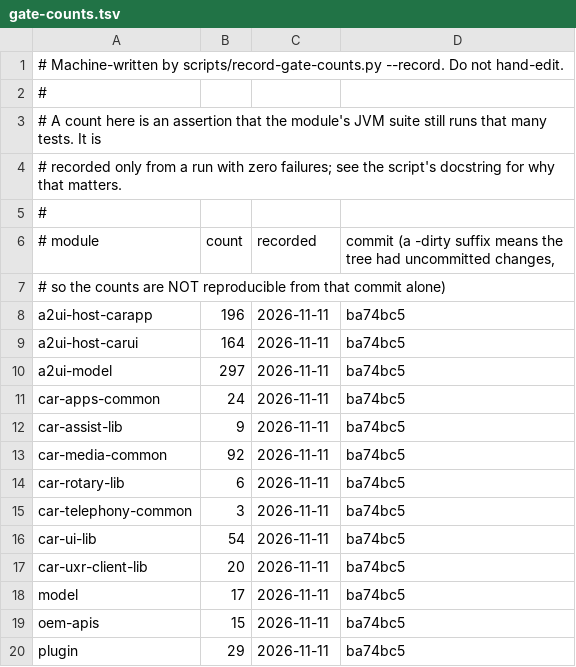
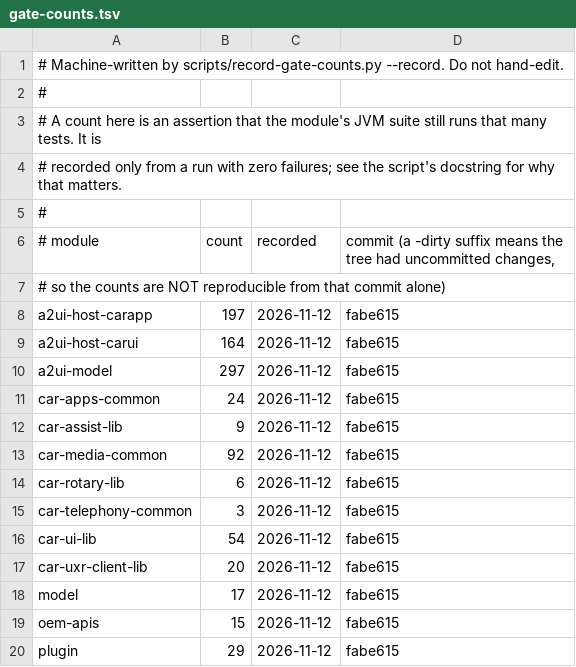
Before and after one commit to dart-technologies/aaos-car-libs, a TSV file: docs/gate-counts.tsv, drawn as a sheet.

```diff
--- a/docs/gate-counts.tsv
+++ b/docs/gate-counts.tsv
@@ -7,14 +7,14 @@
 #                                    so the counts are NOT reproducible from that commit alone)
-a2ui-host-carapp	196	2026-11-11	ba74bc5
-a2ui-host-carui	164	2026-11-11	ba74bc5
-a2ui-model	297	2026-11-11	ba74bc5
-car-apps-common	24	2026-11-11	ba74bc5
-car-assist-lib	9	2026-11-11	ba74bc5
-car-media-common	92	2026-11-11	ba74bc5
-car-rotary-lib	6	2026-11-11	ba74bc5
-car-telephony-common	3	2026-11-11	ba74bc5
-car-ui-lib	54	2026-11-11	ba74bc5
-car-uxr-client-lib	20	2026-11-11	ba74bc5
-model	17	2026-11-11	ba74bc5
-oem-apis	15	2026-11-11	ba74bc5
-plugin	29	2026-11-11	ba74bc5
+a2ui-host-carapp	197	2026-11-12	fabe615
+a2ui-host-carui	164	2026-11-12	fabe615
+a2ui-model	297	2026-11-12	fabe615
+car-apps-common	24	2026-11-12	fabe615
+car-assist-lib	9	2026-11-12	fabe615
+car-media-common	92	2026-11-12	fabe615
+car-rotary-lib	6	2026-11-12	fabe615
+car-telephony-common	3	2026-11-12	fabe615
+car-ui-lib	54	2026-11-12	fabe615
+car-uxr-client-lib	20	2026-11-12	fabe615
+model	17	2026-11-12	fabe615
+oem-apis	15	2026-11-12	fabe615
+plugin	29	2026-11-12	fabe615
```
Also changed, not shown: 7 other files.
